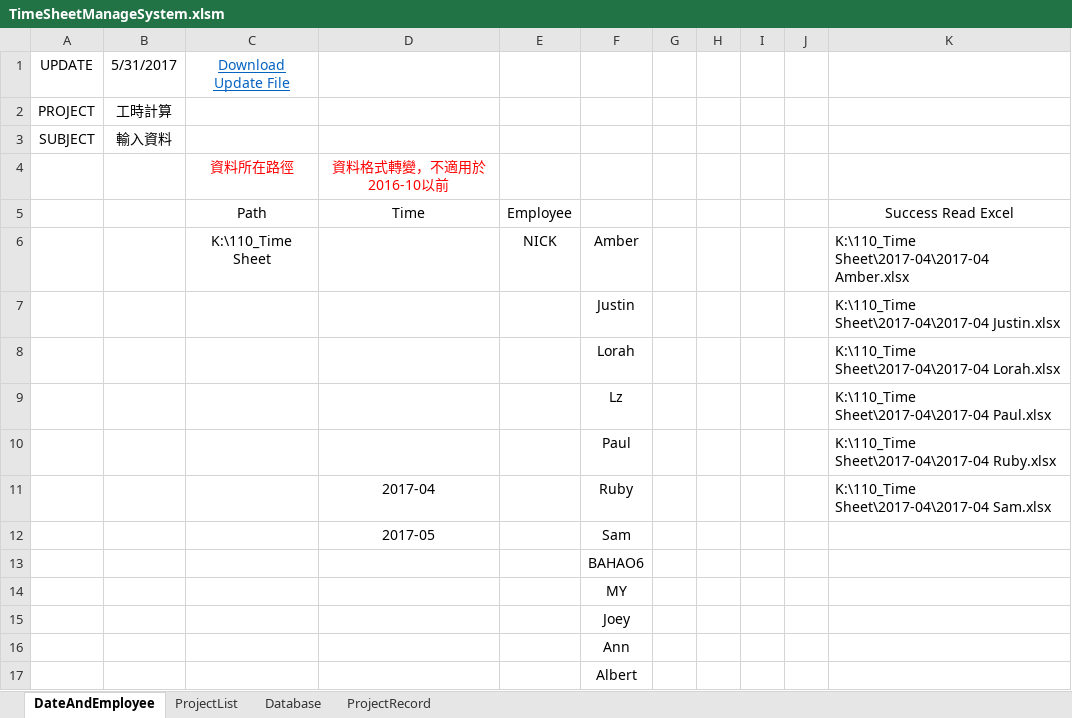
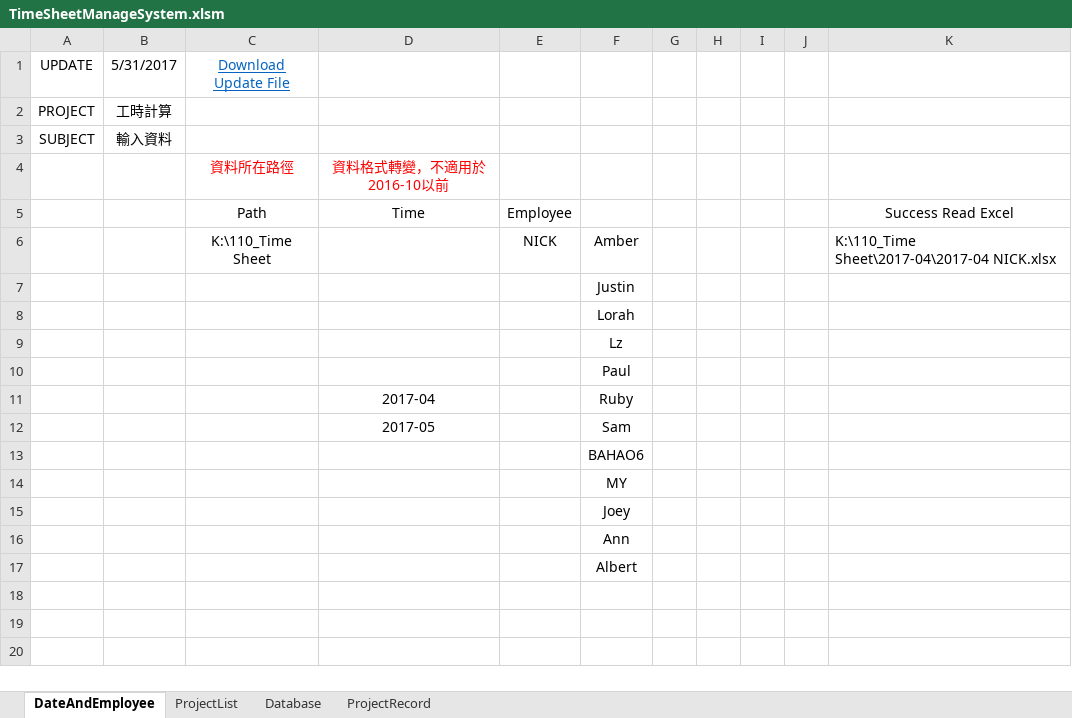
Before and after one commit to skyran1278/VbaProject, an Excel workbook: 20170330 TimeSheet 工時計算/TimeSheetManageSystem.xlsm, sheet DateAndEmployee, drawn as a sheet; values as stored, in another font and other column widths than the file's, no borders; charts and pictures not drawn; the diff names each change by its address in the sheet, - before the commit and + after, or states it on an @@ line.

```diff
--- a/20170330 TimeSheet 工時計算/TimeSheetManageSystem.xlsm (sheet DateAndEmployee)
+++ b/20170330 TimeSheet 工時計算/TimeSheetManageSystem.xlsm (sheet DateAndEmployee)
-K6: K:\110_Time Sheet\2017-04\2017-04 Amber.xlsx
+K6: K:\110_Time Sheet\2017-04\2017-04 NICK.xlsx
-K7: K:\110_Time Sheet\2017-04\2017-04 Justin.xlsx
+K7: (empty)
-K8: K:\110_Time Sheet\2017-04\2017-04 Lorah.xlsx
+K8: (empty)
-K9: K:\110_Time Sheet\2017-04\2017-04 Paul.xlsx
+K9: (empty)
-K10: K:\110_Time Sheet\2017-04\2017-04 Ruby.xlsx
+K10: (empty)
-K11: K:\110_Time Sheet\2017-04\2017-04 Sam.xlsx
+K11: (empty)
```
Also changed, not shown: sheet Database, sheet ProjectRecord, sheet ProjectList.
